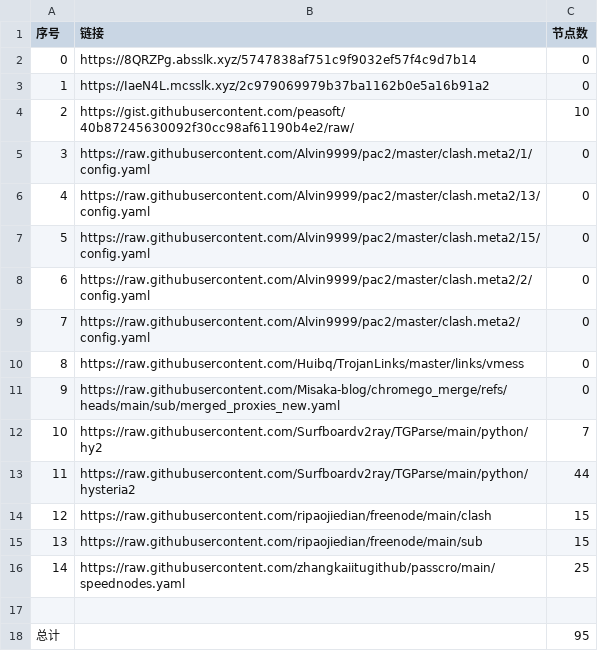
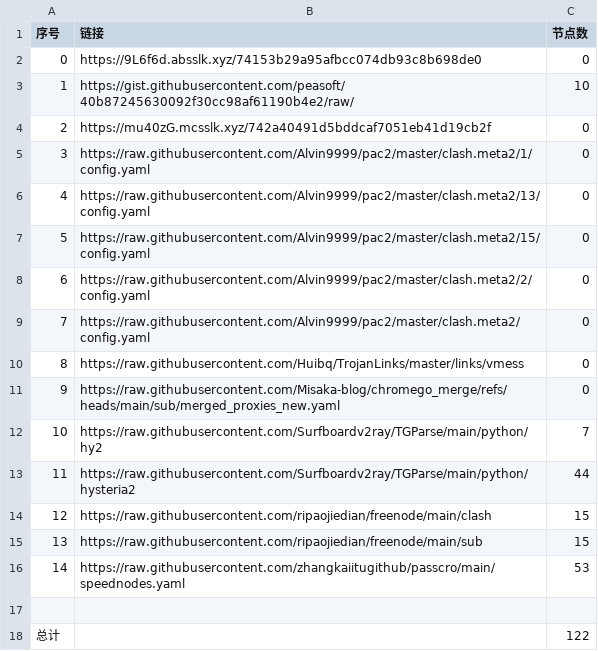
Before and after one commit to gm1008666/NoMoreWalls, a CSV file: list_result.csv, drawn as a sheet.

```diff
--- a/list_result.csv
+++ b/list_result.csv
@@ -1,5 +1,5 @@
 序号,链接,节点数
-0,https://8QRZPg.absslk.xyz/5747838af751c9f9032ef57f4c9d7b14,0
-1,https://IaeN4L.mcsslk.xyz/2c979069979b37ba1162b0e5a16b91a2,0
-2,https://gist.githubusercontent.com/peasoft/40b87245630092f30cc98af61190b4e2/raw/,10
+0,https://9L6f6d.absslk.xyz/74153b29a95afbcc074db93c8b698de0,0
+1,https://gist.githubusercontent.com/peasoft/40b87245630092f30cc98af61190b4e2/raw/,10
+2,https://mu40zG.mcsslk.xyz/742a40491d5bddcaf7051eb41d19cb2f,0
 3,https://raw.githubusercontent.com/Alvin9999/pac2/master/clash.meta2/1/config.yaml,0
@@ -15,4 +15,4 @@
 13,https://raw.githubusercontent.com/ripaojiedian/freenode/main/sub,15
-14,https://raw.githubusercontent.com/zhangkaiitugithub/passcro/main/speednodes.yaml,25
+14,https://raw.githubusercontent.com/zhangkaiitugithub/passcro/main/speednodes.yaml,53
 
-总计,,95
+总计,,122
```
Also changed, not shown: 18 other files.
